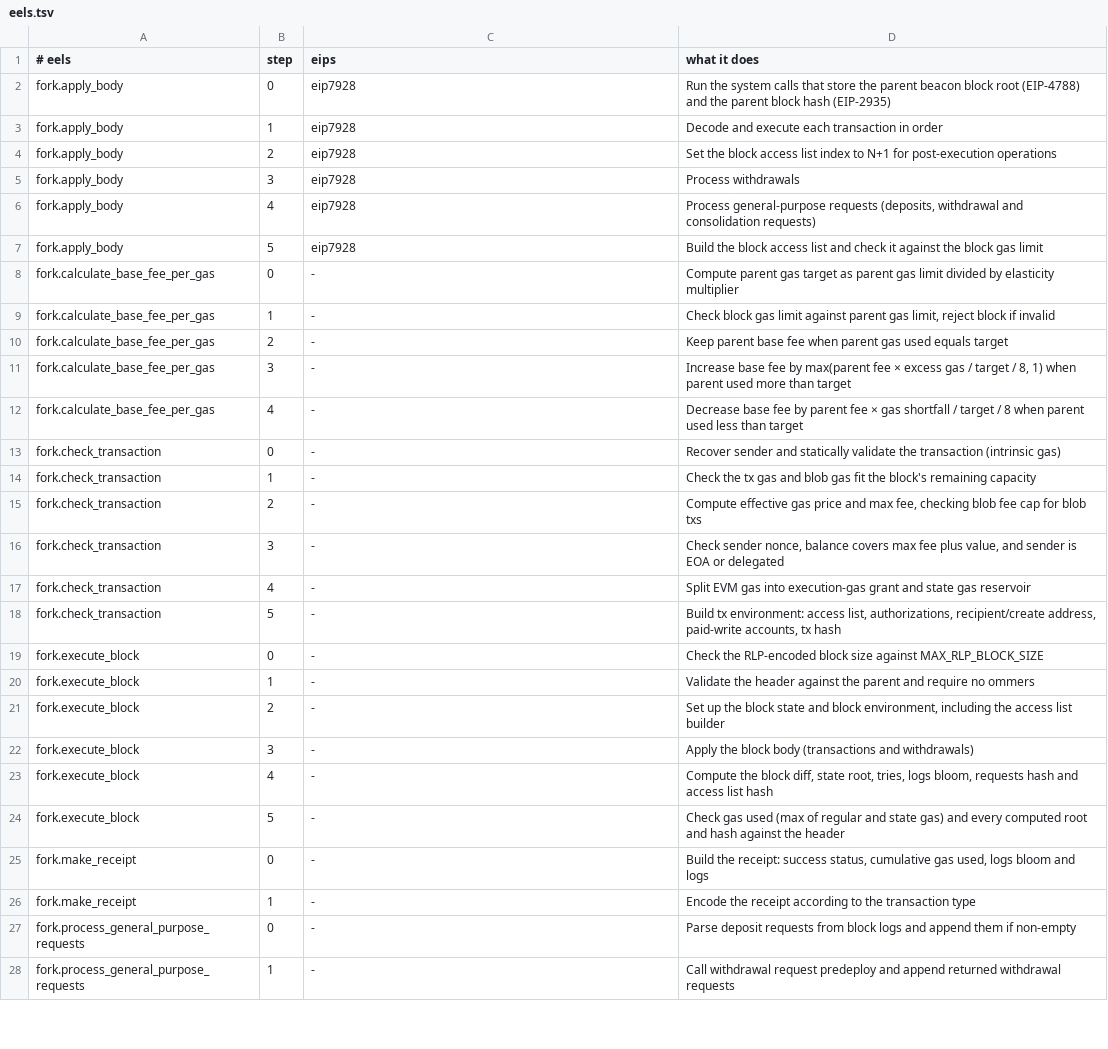
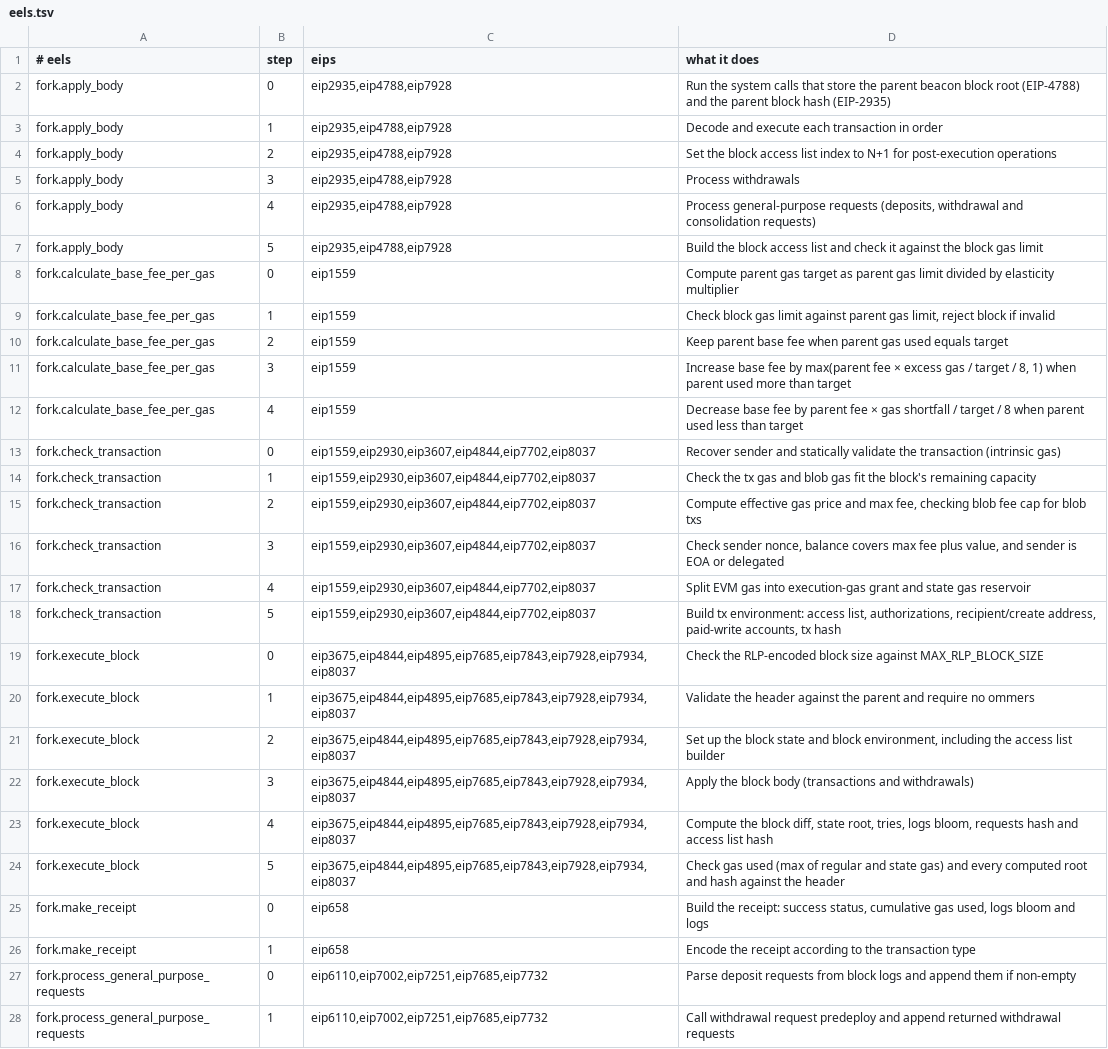
Before and after one commit to spencer-tb/protocol-mesh, a TSV file: xref/map/eels.tsv, drawn as a sheet; only a part is shown; the diff covers the shown part only; the diff names each change by its address in the sheet, - before the commit and + after, or states it on an @@ line.

```diff
--- a/xref/map/eels.tsv
+++ b/xref/map/eels.tsv
-C2:C7 (eips): eip7928
+C2:C7 (eips): eip2935,eip4788,eip7928
-C8:C12 (eips): -
+C8:C12 (eips): eip1559
-C13:C18 (eips): -
+C13:C18 (eips): eip1559,eip2930,eip3607,eip4844,eip7702,eip8037
-C19:C24 (eips): -
+C19:C24 (eips): eip3675,eip4844,eip4895,eip7685,eip7843,eip7928,eip7934,eip8037
-C25:C26 (eips): -
+C25:C26 (eips): eip658
-C27:C28 (eips): -
+C27:C28 (eips): eip6110,eip7002,eip7251,eip7685,eip7732
```
Also changed, not shown: 104 edited cells elsewhere in this file, 3 other files.
